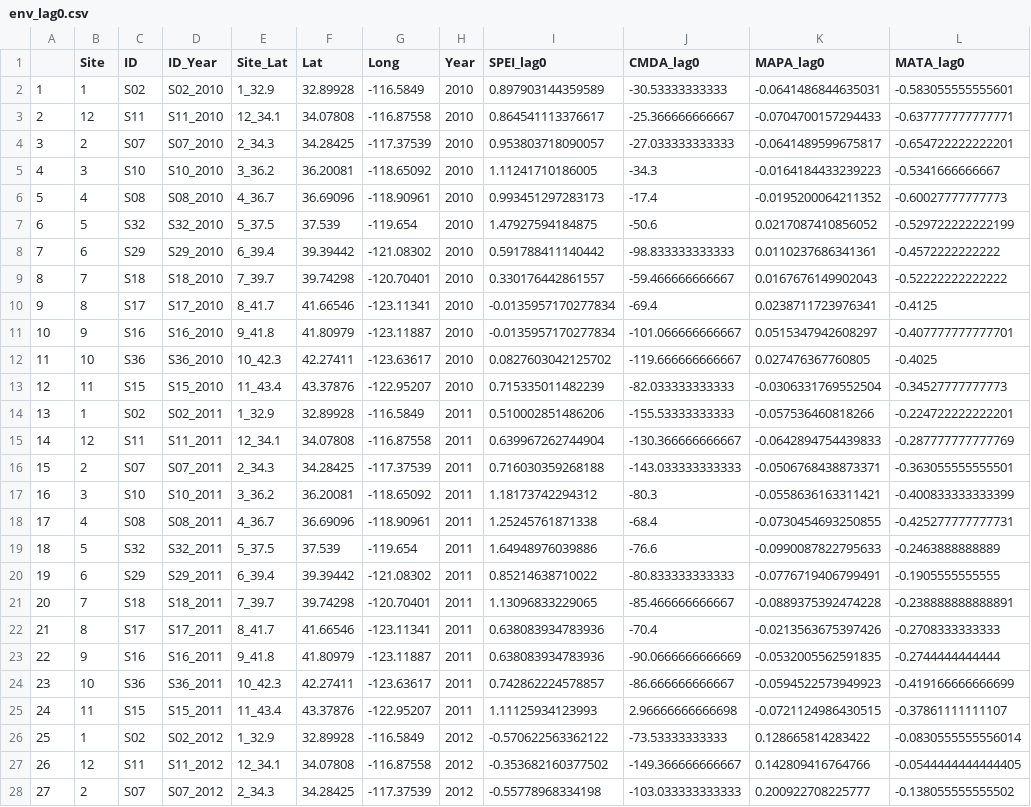
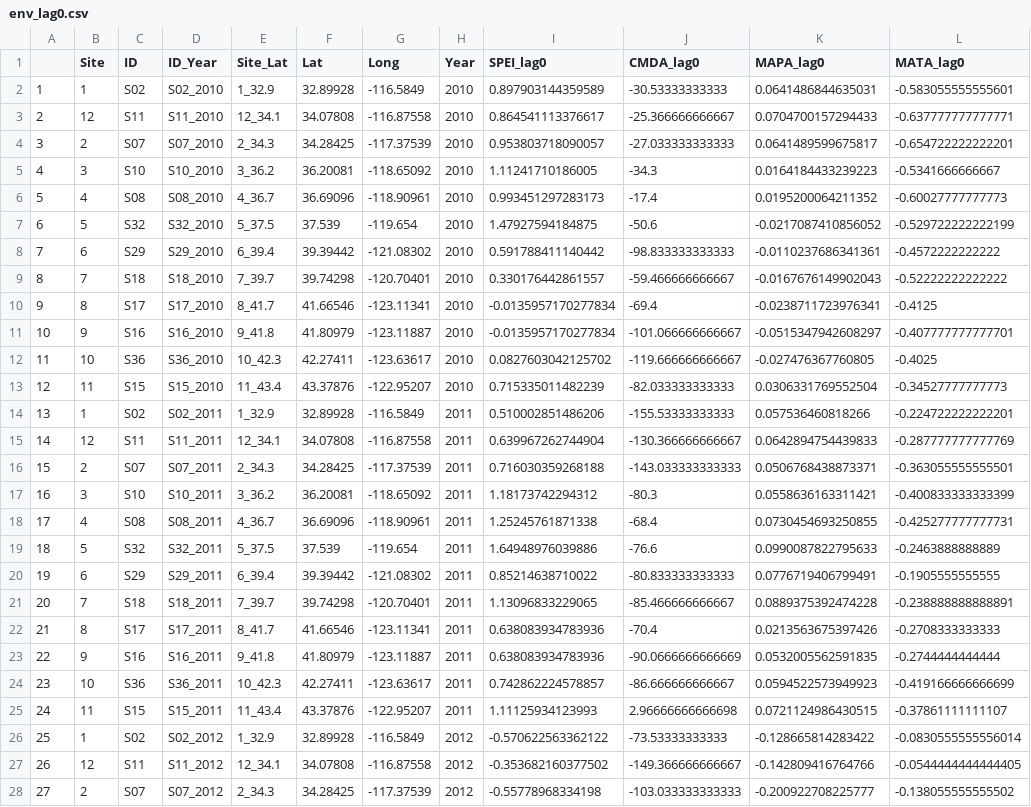
Before and after one commit to anstettd/climate_lag, a CSV file: Data/env_lag0.csv, drawn as a sheet; only a part is shown; the diff covers the shown part only; the diff names each change by its address in the sheet, - before the commit and + after, or states it on an @@ line.

Commit message:
correct MAPA

```diff
--- a/Data/env_lag0.csv
+++ b/Data/env_lag0.csv
-K2 (MAPA_lag0): -0.0641486844635031
+K2 (MAPA_lag0): 0.0641486844635031
-K3 (MAPA_lag0): -0.0704700157294433
+K3 (MAPA_lag0): 0.0704700157294433
-K4 (MAPA_lag0): -0.0641489599675817
+K4 (MAPA_lag0): 0.0641489599675817
-K5 (MAPA_lag0): -0.0164184433239223
+K5 (MAPA_lag0): 0.0164184433239223
-K6 (MAPA_lag0): -0.0195200064211352
+K6 (MAPA_lag0): 0.0195200064211352
-K7 (MAPA_lag0): 0.0217087410856052
+K7 (MAPA_lag0): -0.0217087410856052
-K8 (MAPA_lag0): 0.0110237686341361
+K8 (MAPA_lag0): -0.0110237686341361
-K9 (MAPA_lag0): 0.0167676149902043
+K9 (MAPA_lag0): -0.0167676149902043
-K10 (MAPA_lag0): 0.0238711723976341
+K10 (MAPA_lag0): -0.0238711723976341
-K11 (MAPA_lag0): 0.0515347942608297
+K11 (MAPA_lag0): -0.0515347942608297
-K12 (MAPA_lag0): 0.027476367760805
+K12 (MAPA_lag0): -0.027476367760805
-K13 (MAPA_lag0): -0.0306331769552504
+K13 (MAPA_lag0): 0.0306331769552504
-K14 (MAPA_lag0): -0.057536460818266
+K14 (MAPA_lag0): 0.057536460818266
-K15 (MAPA_lag0): -0.0642894754439833
+K15 (MAPA_lag0): 0.0642894754439833
-K16 (MAPA_lag0): -0.0506768438873371
+K16 (MAPA_lag0): 0.0506768438873371
-K17 (MAPA_lag0): -0.0558636163311421
+K17 (MAPA_lag0): 0.0558636163311421
-K18 (MAPA_lag0): -0.0730454693250855
+K18 (MAPA_lag0): 0.0730454693250855
-K19 (MAPA_lag0): -0.0990087822795633
+K19 (MAPA_lag0): 0.0990087822795633
-K20 (MAPA_lag0): -0.0776719406799491
+K20 (MAPA_lag0): 0.0776719406799491
-K21 (MAPA_lag0): -0.0889375392474228
+K21 (MAPA_lag0): 0.0889375392474228
-K22 (MAPA_lag0): -0.0213563675397426
+K22 (MAPA_lag0): 0.0213563675397426
-K23 (MAPA_lag0): -0.0532005562591835
+K23 (MAPA_lag0): 0.0532005562591835
-K24 (MAPA_lag0): -0.0594522573949923
+K24 (MAPA_lag0): 0.0594522573949923
-K25 (MAPA_lag0): -0.0721124986430515
+K25 (MAPA_lag0): 0.0721124986430515
-K26 (MAPA_lag0): 0.128665814283422
+K26 (MAPA_lag0): -0.128665814283422
-K27 (MAPA_lag0): 0.142809416764766
+K27 (MAPA_lag0): -0.142809416764766
-K28 (MAPA_lag0): 0.200922708225777
+K28 (MAPA_lag0): -0.200922708225777
```
Also changed, not shown: 57 edited cells elsewhere in this file, 2 other files.
